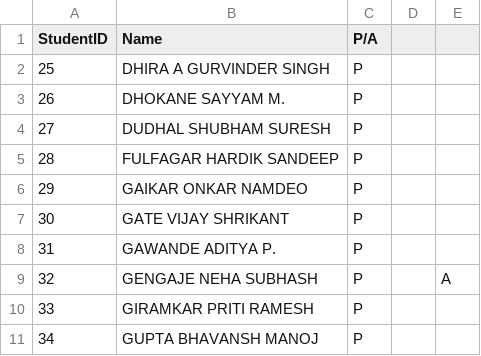
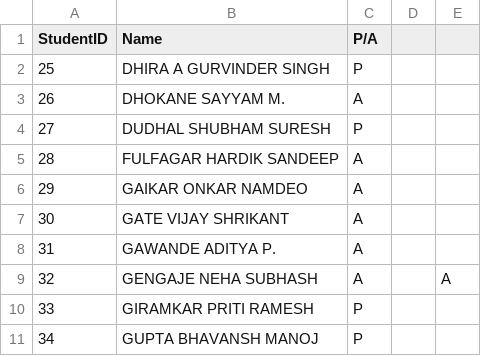
Before and after one commit to TechnicalGeeks/DBMS, a CSV file: 1.csv, drawn as a sheet; only a part is shown.

```diff
--- a/1.csv
+++ b/1.csv
@@ -2,9 +2,9 @@ StudentID,Name,P/A,,
 25,DHIRA A GURVINDER SINGH,P,,
-26,DHOKANE SAYYAM M.,P,,
+26,DHOKANE SAYYAM M.,A,,
 27,DUDHAL SHUBHAM SURESH,P,,
-28,FULFAGAR HARDIK SANDEEP,P,,
-29,GAIKAR ONKAR NAMDEO,P,,
-30,GATE VIJAY SHRIKANT,P,,
-31,GAWANDE ADITYA P.,P,,
-32,GENGAJE NEHA SUBHASH,P,,A
+28,FULFAGAR HARDIK SANDEEP,A,,
+29,GAIKAR ONKAR NAMDEO,A,,
+30,GATE VIJAY SHRIKANT,A,,
+31,GAWANDE ADITYA P.,A,,
+32,GENGAJE NEHA SUBHASH,A,,A
 33,GIRAMKAR PRITI RAMESH,P,,
```
Also changed, not shown: 3 other files.
